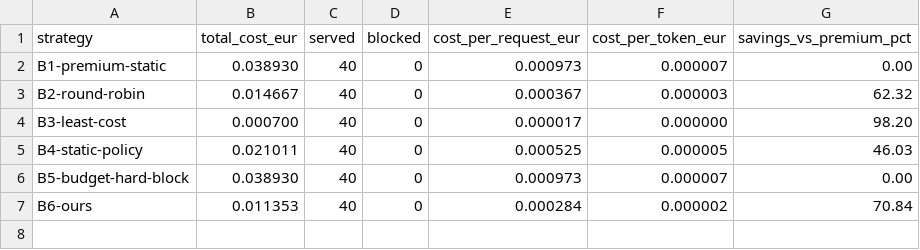
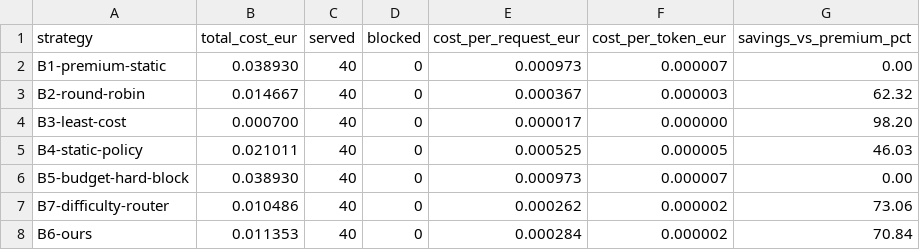
Before and after one commit to ihsenalaya/ai-sovereign-finops-operator, a CSV file: experimentation/results/rq1_cost.csv, drawn as a sheet.

```diff
--- a/experimentation/results/rq1_cost.csv
+++ b/experimentation/results/rq1_cost.csv
@@ -6,2 +6,3 @@ B4-static-policy,0.021011,40,0,0.000525,0.000005,46.03
 B5-budget-hard-block,0.038930,40,0,0.000973,0.000007,0.00
+B7-difficulty-router,0.010486,40,0,0.000262,0.000002,73.06
 B6-ours,0.011353,40,0,0.000284,0.000002,70.84
```
Also changed, not shown: experimentation/results/calls.csv, experimentation/results/rq1_cost_by_team.csv, 13 other files.
